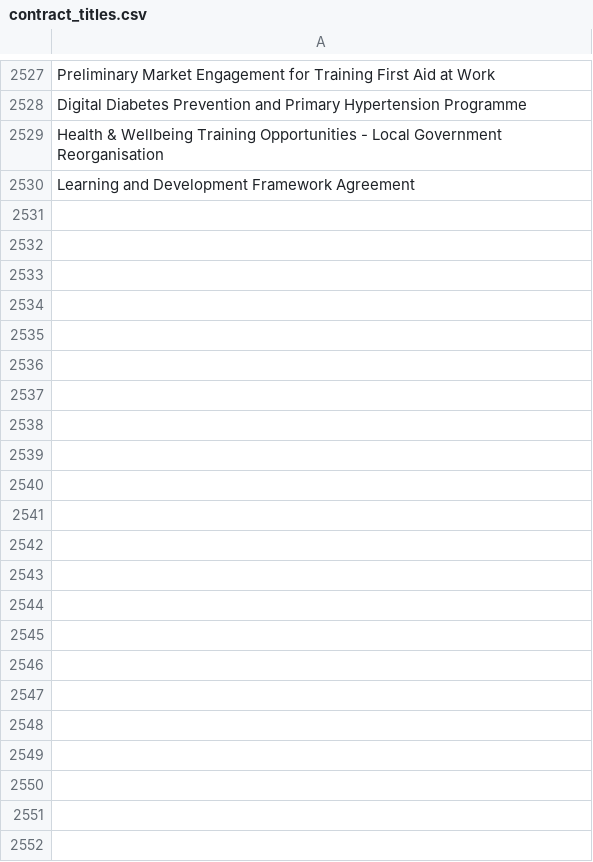
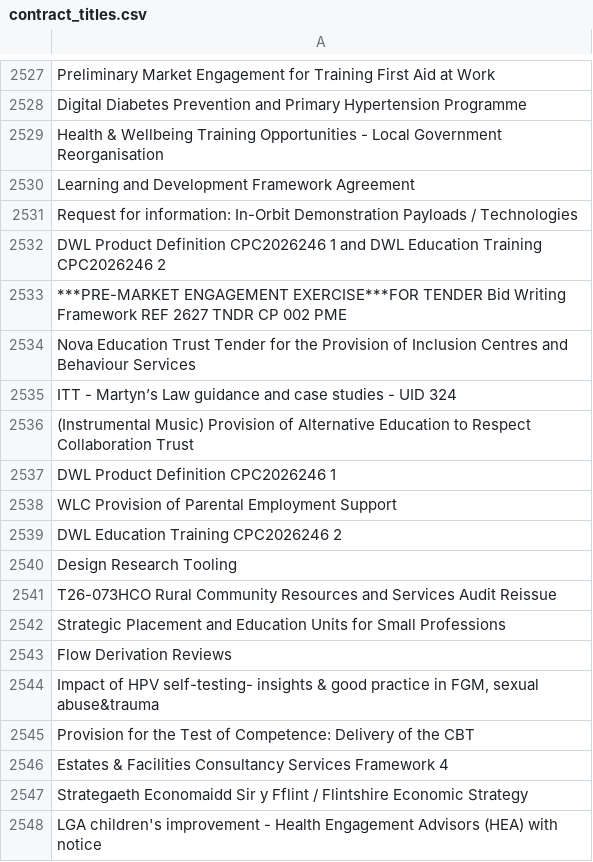
Before and after one commit to LSE-consulting/Notion, a CSV file: Sources/Find a Tender/contract_titles.csv, drawn as a sheet; only a part is shown, gaps mark what is left out.

```diff
--- a/Sources/Find a Tender/contract_titles.csv
+++ b/Sources/Find a Tender/contract_titles.csv
@@ -2530 +2530,19 @@ Health & Wellbeing Training Opportunities - Local Government Reorganisation
 Learning and Development Framework Agreement
+Request for information: In-Orbit Demonstration Payloads / Technologies
+DWL Product Definition CPC2026246 1 and DWL Education Training CPC2026246 2
+***PRE-MARKET ENGAGEMENT EXERCISE***FOR TENDER Bid Writing Framework REF 2627 TNDR CP 002 PME
+Nova Education Trust Tender for the Provision of Inclusion Centres and Behaviour Services
+ITT - Martyn’s Law guidance and case studies - UID 324
+(Instrumental Music) Provision of Alternative Education to Respect Collaboration Trust
+DWL Product Definition CPC2026246 1
+WLC Provision of Parental Employment Support
+DWL Education Training CPC2026246 2
+Design Research Tooling
+T26-073HCO Rural Community Resources and Services Audit Reissue
+Strategic Placement and Education Units for Small Professions
+Flow Derivation Reviews
+"Impact of HPV self-testing- insights & good practice in FGM, sexual abuse&trauma"
+Provision for the Test of Competence: Delivery of the CBT
+Estates & Facilities Consultancy Services Framework 4
+Strategaeth Economaidd Sir y Fflint / Flintshire Economic Strategy
+LGA children's improvement - Health Engagement Advisors (HEA) with notice
```
Also changed, not shown: Sources/EU Contracts/EU_contract_titles.csv, Sources/UK Contracts/contract_titles.csv, 12 other files.
